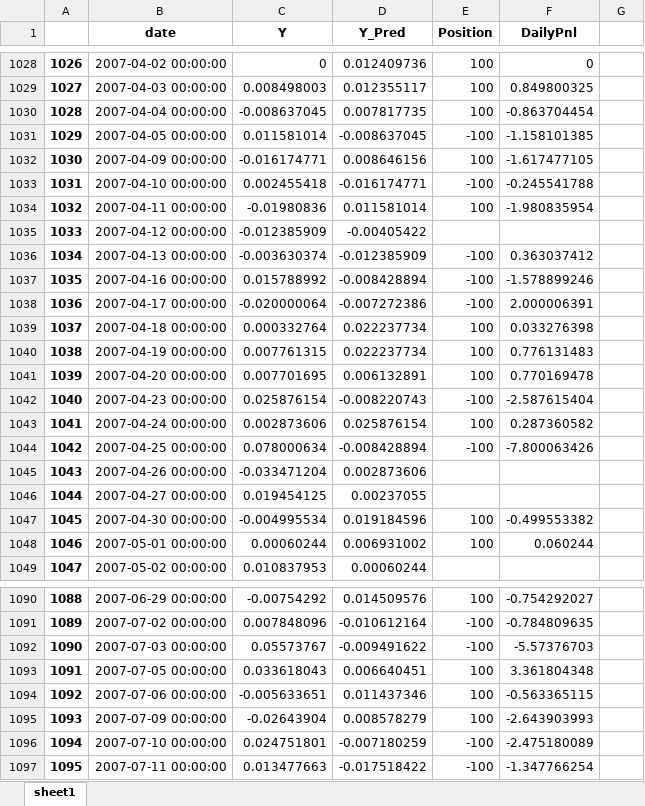
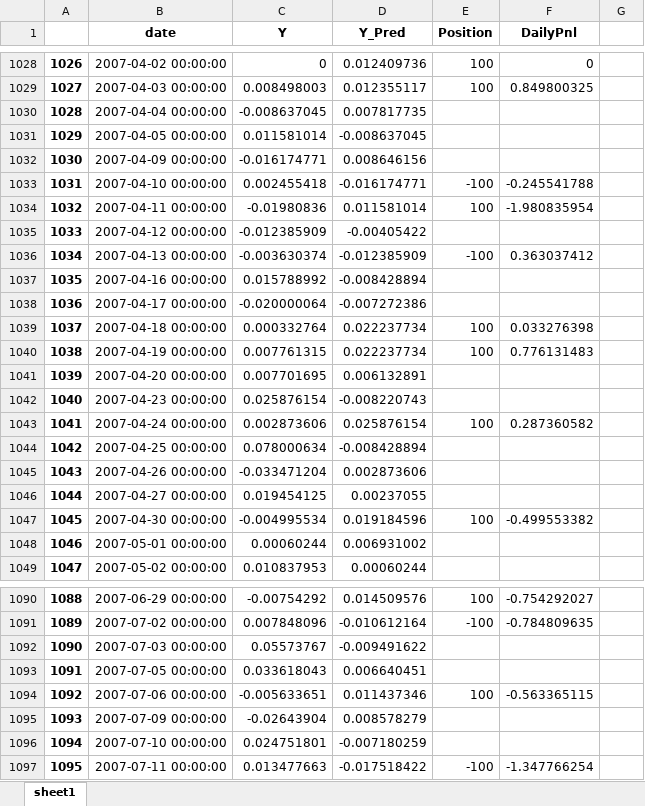
Before and after one commit to tfz2101/apple, an Excel workbook: DTR_Results_40.xlsx, sheet sheet1, drawn as a sheet; only a part is shown, gaps mark what is left out; values as stored, in another font and other column widths than the file's, no borders; the diff covers the shown part only; the diff names each change by its address in the sheet, - before the commit and + after, or states it on an @@ line.

```diff
--- a/DTR_Results_40.xlsx (sheet sheet1)
+++ b/DTR_Results_40.xlsx (sheet sheet1)
-E1030 (Position): 100
+E1030 (Position): (empty)
-F1030 (DailyPnl): -0.863704454
+F1030 (DailyPnl): (empty)
-E1031 (Position): -100
+E1031 (Position): (empty)
-F1031 (DailyPnl): -1.158101385
+F1031 (DailyPnl): (empty)
-E1032 (Position): 100
+E1032 (Position): (empty)
-F1032 (DailyPnl): -1.617477105
+F1032 (DailyPnl): (empty)
-E1037:E1038 (Position): -100
+E1037:E1038 (Position): (empty)
-F1037 (DailyPnl): -1.578899246
+F1037 (DailyPnl): (empty)
-F1038 (DailyPnl): 2.000006391
+F1038 (DailyPnl): (empty)
-E1041 (Position): 100
+E1041 (Position): (empty)
-F1041 (DailyPnl): 0.770169478
+F1041 (DailyPnl): (empty)
-E1042 (Position): -100
+E1042 (Position): (empty)
-F1042 (DailyPnl): -2.587615404
+F1042 (DailyPnl): (empty)
-E1044 (Position): -100
+E1044 (Position): (empty)
-F1044 (DailyPnl): -7.800063426
+F1044 (DailyPnl): (empty)
-E1048 (Position): 100
+E1048 (Position): (empty)
-F1048 (DailyPnl): 0.060244
+F1048 (DailyPnl): (empty)
-E1092 (Position): -100
+E1092 (Position): (empty)
-F1092 (DailyPnl): -5.57376703
+F1092 (DailyPnl): (empty)
-E1093 (Position): 100
+E1093 (Position): (empty)
-F1093 (DailyPnl): 3.361804348
+F1093 (DailyPnl): (empty)
-E1095 (Position): 100
+E1095 (Position): (empty)
-F1095 (DailyPnl): -2.643903993
+F1095 (DailyPnl): (empty)
-E1096 (Position): -100
+E1096 (Position): (empty)
-F1096 (DailyPnl): -2.475180089
+F1096 (DailyPnl): (empty)
```
Also changed, not shown: 1 added row, 1 removed row and 579 edited cells elsewhere in this sheet, formulas that keep their value, 7 other files.
